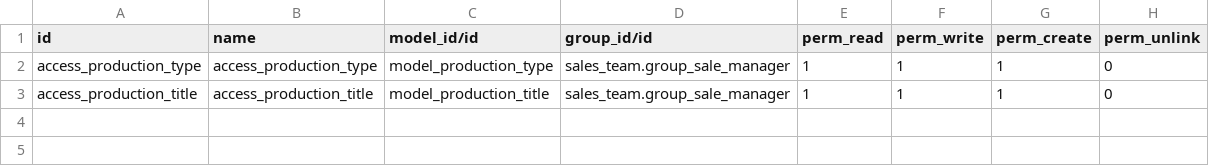
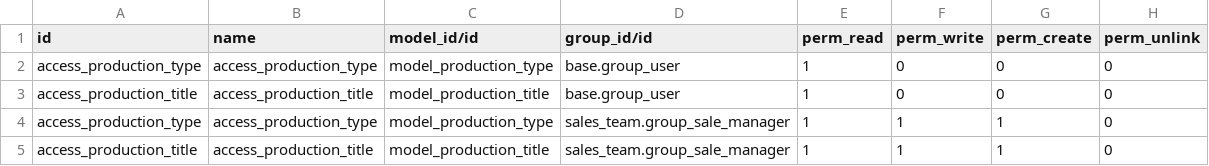
Before and after one commit to Numigi/odoo-entertainment-addons, a CSV file: crm_production_title/security/ir.model.access.csv, drawn as a sheet; the diff names each change by its address in the sheet, - before the commit and + after, or states it on an @@ line.

Commit message:
add base user read permissions

```diff
--- a/crm_production_title/security/ir.model.access.csv
+++ b/crm_production_title/security/ir.model.access.csv
+row 2: access_production_type | access_production_type | model_production_type | base.group_user | 1 | 0 | 0 | 0
+row 3: access_production_title | access_production_title | model_production_title | base.group_user | 1 | 0 | 0 | 0
```
